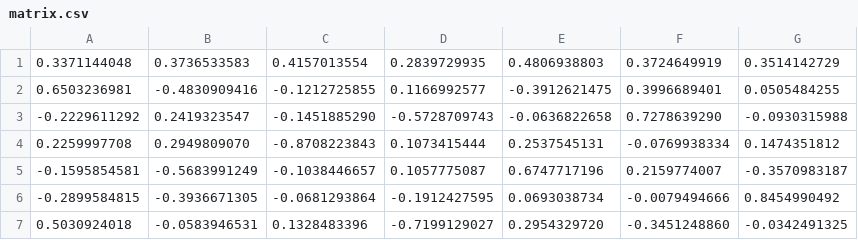
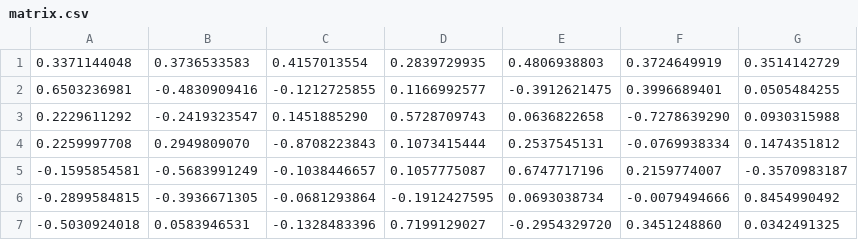
Before and after one commit to waikato-datamining/py-matrix-algorithms, a CSV file: resources/regression/wai/ma/core/matrix/_Matrix/Matrix/svd_V/matrix.csv, drawn as a sheet; removed rows and columns are numbered as before the commit, all else as after; the diff names each change by its address in the sheet, - before the commit and + after, or states it on an @@ line.

```diff
--- a/resources/regression/wai/ma/core/matrix/_Matrix/Matrix/svd_V/matrix.csv
+++ b/resources/regression/wai/ma/core/matrix/_Matrix/Matrix/svd_V/matrix.csv
-row 3: -0.2229611292 | 0.2419323547 | -0.1451885290 | -0.5728709743 | -0.0636822658 | 0.7278639290 | -0.0930315988
+row 3: 0.2229611292 | -0.2419323547 | 0.1451885290 | 0.5728709743 | 0.0636822658 | -0.7278639290 | 0.0930315988
-row 7: 0.5030924018 | -0.0583946531 | 0.1328483396 | -0.7199129027 | 0.2954329720 | -0.3451248860 | -0.0342491325
+row 7: -0.5030924018 | 0.0583946531 | -0.1328483396 | 0.7199129027 | -0.2954329720 | 0.3451248860 | 0.0342491325
```
Also changed, not shown: resources/regression/wai/ma/algorithm/pls/_OPLS/OPLS/base_PRM/predictions.csv, resources/regression/wai/ma/core/matrix/_Matrix/Matrix/svd_U/matrix.csv, 3 other files.
